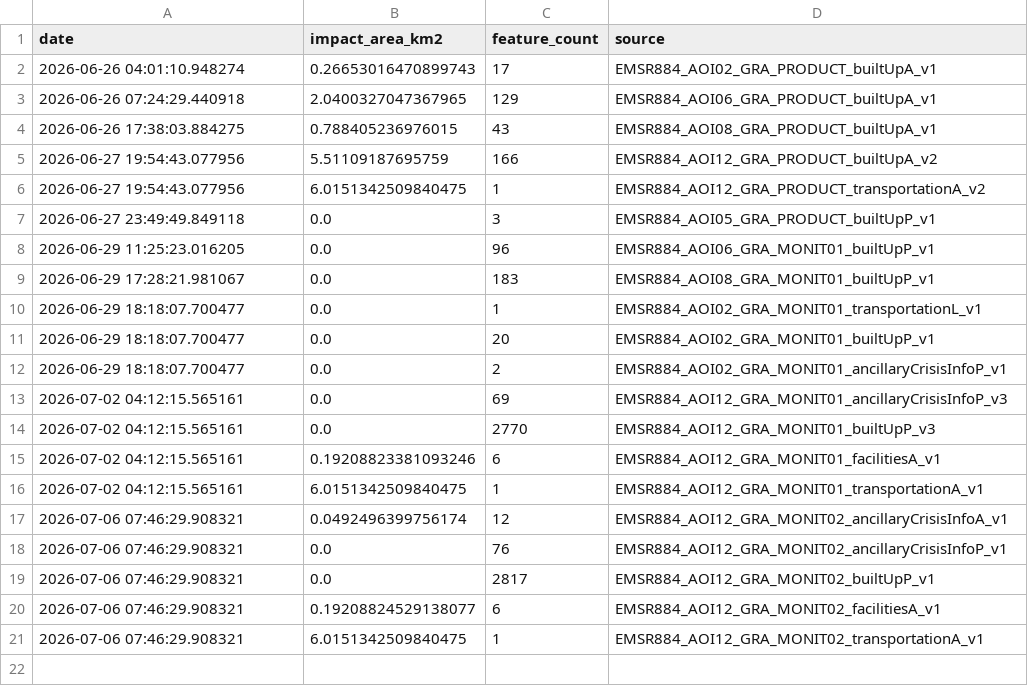
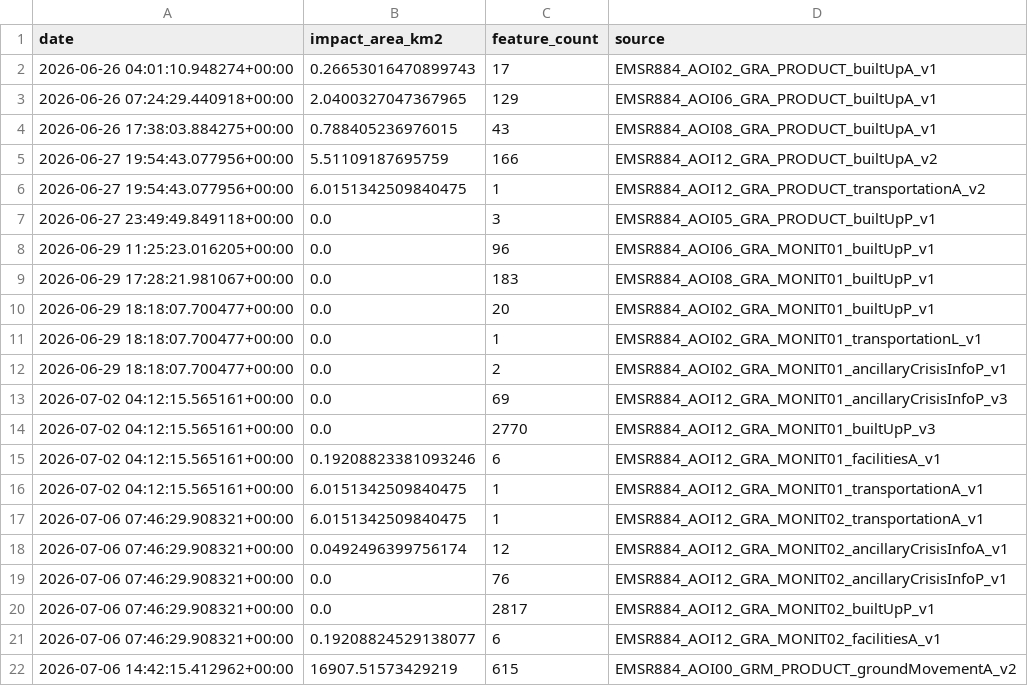
Before and after one commit to developmentseed/esa-montandon, a CSV file: deliverables/D2.4-use-cases/D2.4.2-use-case2/data/temporal_impact.csv, drawn as a sheet.

```diff
--- a/deliverables/D2.4-use-cases/D2.4.2-use-case2/data/temporal_impact.csv
+++ b/deliverables/D2.4-use-cases/D2.4.2-use-case2/data/temporal_impact.csv
@@ -1,21 +1,22 @@
 date,impact_area_km2,feature_count,source
-2026-06-26 04:01:10.948274,0.26653016470899743,17,EMSR884_AOI02_GRA_PRODUCT_builtUpA_v1
-2026-06-26 07:24:29.440918,2.0400327047367965,129,EMSR884_AOI06_GRA_PRODUCT_builtUpA_v1
-2026-06-26 17:38:03.884275,0.788405236976015,43,EMSR884_AOI08_GRA_PRODUCT_builtUpA_v1
-2026-06-27 19:54:43.077956,5.51109187695759,166,EMSR884_AOI12_GRA_PRODUCT_builtUpA_v2
-2026-06-27 19:54:43.077956,6.0151342509840475,1,EMSR884_AOI12_GRA_PRODUCT_transportationA_v2
-2026-06-27 23:49:49.849118,0.0,3,EMSR884_AOI05_GRA_PRODUCT_builtUpP_v1
-2026-06-29 11:25:23.016205,0.0,96,EMSR884_AOI06_GRA_MONIT01_builtUpP_v1
-2026-06-29 17:28:21.981067,0.0,183,EMSR884_AOI08_GRA_MONIT01_builtUpP_v1
-2026-06-29 18:18:07.700477,0.0,1,EMSR884_AOI02_GRA_MONIT01_transportationL_v1
-2026-06-29 18:18:07.700477,0.0,20,EMSR884_AOI02_GRA_MONIT01_builtUpP_v1
-2026-06-29 18:18:07.700477,0.0,2,EMSR884_AOI02_GRA_MONIT01_ancillaryCrisisInfoP_v1
-2026-07-02 04:12:15.565161,0.0,69,EMSR884_AOI12_GRA_MONIT01_ancillaryCrisisInfoP_v3
-2026-07-02 04:12:15.565161,0.0,2770,EMSR884_AOI12_GRA_MONIT01_builtUpP_v3
-2026-07-02 04:12:15.565161,0.19208823381093246,6,EMSR884_AOI12_GRA_MONIT01_facilitiesA_v1
-2026-07-02 04:12:15.565161,6.0151342509840475,1,EMSR884_AOI12_GRA_MONIT01_transportationA_v1
-2026-07-06 07:46:29.908321,0.0492496399756174,12,EMSR884_AOI12_GRA_MONIT02_ancillaryCrisisInfoA_v1
-2026-07-06 07:46:29.908321,0.0,76,EMSR884_AOI12_GRA_MONIT02_ancillaryCrisisInfoP_v1
-2026-07-06 07:46:29.908321,0.0,2817,EMSR884_AOI12_GRA_MONIT02_builtUpP_v1
-2026-07-06 07:46:29.908321,0.19208824529138077,6,EMSR884_AOI12_GRA_MONIT02_facilitiesA_v1
-2026-07-06 07:46:29.908321,6.0151342509840475,1,EMSR884_AOI12_GRA_MONIT02_transportationA_v1
+2026-06-26 04:01:10.948274+00:00,0.26653016470899743,17,EMSR884_AOI02_GRA_PRODUCT_builtUpA_v1
+2026-06-26 07:24:29.440918+00:00,2.0400327047367965,129,EMSR884_AOI06_GRA_PRODUCT_builtUpA_v1
+2026-06-26 17:38:03.884275+00:00,0.788405236976015,43,EMSR884_AOI08_GRA_PRODUCT_builtUpA_v1
+2026-06-27 19:54:43.077956+00:00,5.51109187695759,166,EMSR884_AOI12_GRA_PRODUCT_builtUpA_v2
+2026-06-27 19:54:43.077956+00:00,6.0151342509840475,1,EMSR884_AOI12_GRA_PRODUCT_transportationA_v2
+2026-06-27 23:49:49.849118+00:00,0.0,3,EMSR884_AOI05_GRA_PRODUCT_builtUpP_v1
+2026-06-29 11:25:23.016205+00:00,0.0,96,EMSR884_AOI06_GRA_MONIT01_builtUpP_v1
+2026-06-29 17:28:21.981067+00:00,0.0,183,EMSR884_AOI08_GRA_MONIT01_builtUpP_v1
+2026-06-29 18:18:07.700477+00:00,0.0,20,EMSR884_AOI02_GRA_MONIT01_builtUpP_v1
+2026-06-29 18:18:07.700477+00:00,0.0,1,EMSR884_AOI02_GRA_MONIT01_transportationL_v1
+2026-06-29 18:18:07.700477+00:00,0.0,2,EMSR884_AOI02_GRA_MONIT01_ancillaryCrisisInfoP_v1
+2026-07-02 04:12:15.565161+00:00,0.0,69,EMSR884_AOI12_GRA_MONIT01_ancillaryCrisisInfoP_v3
+2026-07-02 04:12:15.565161+00:00,0.0,2770,EMSR884_AOI12_GRA_MONIT01_builtUpP_v3
+2026-07-02 04:12:15.565161+00:00,0.19208823381093246,6,EMSR884_AOI12_GRA_MONIT01_facilitiesA_v1
+2026-07-02 04:12:15.565161+00:00,6.0151342509840475,1,EMSR884_AOI12_GRA_MONIT01_transportationA_v1
+2026-07-06 07:46:29.908321+00:00,6.0151342509840475,1,EMSR884_AOI12_GRA_MONIT02_transportationA_v1
+2026-07-06 07:46:29.908321+00:00,0.0492496399756174,12,EMSR884_AOI12_GRA_MONIT02_ancillaryCrisisInfoA_v1
+2026-07-06 07:46:29.908321+00:00,0.0,76,EMSR884_AOI12_GRA_MONIT02_ancillaryCrisisInfoP_v1
+2026-07-06 07:46:29.908321+00:00,0.0,2817,EMSR884_AOI12_GRA_MONIT02_builtUpP_v1
+2026-07-06 07:46:29.908321+00:00,0.19208824529138077,6,EMSR884_AOI12_GRA_MONIT02_facilitiesA_v1
+2026-07-06 14:42:15.412962+00:00,16907.51573429219,615,EMSR884_AOI00_GRM_PRODUCT_groundMovementA_v2
```
Also changed, not shown: 10 other files.
